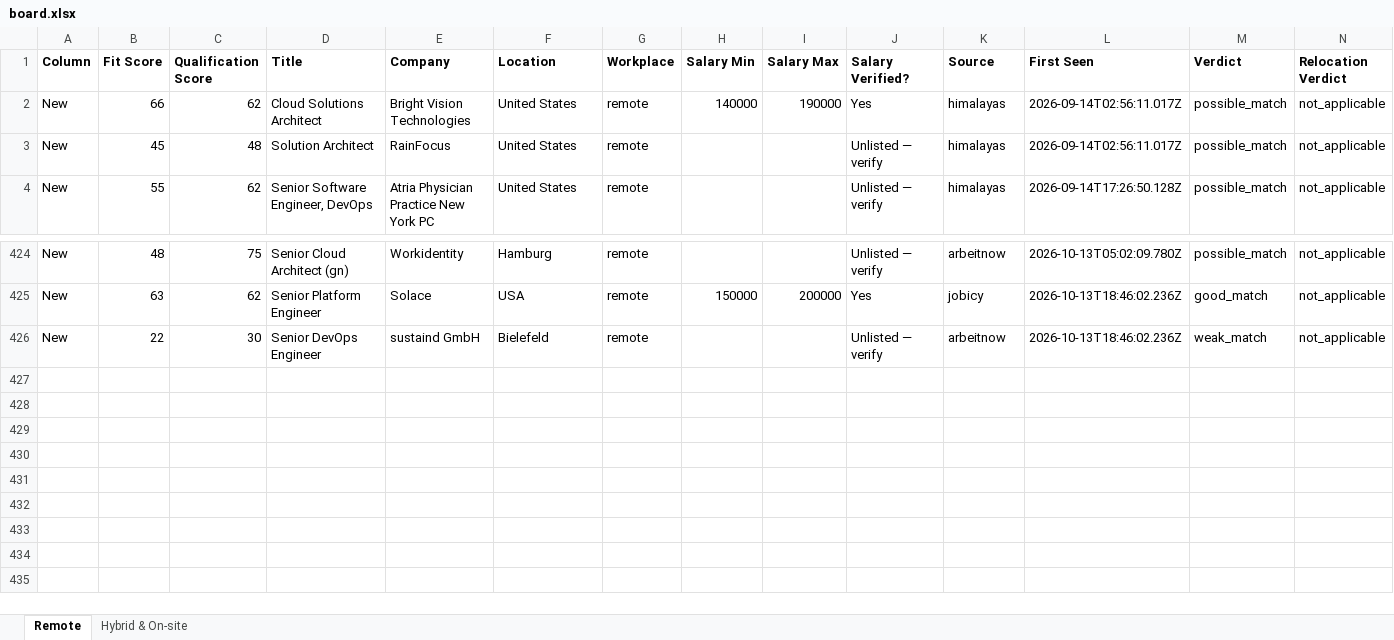
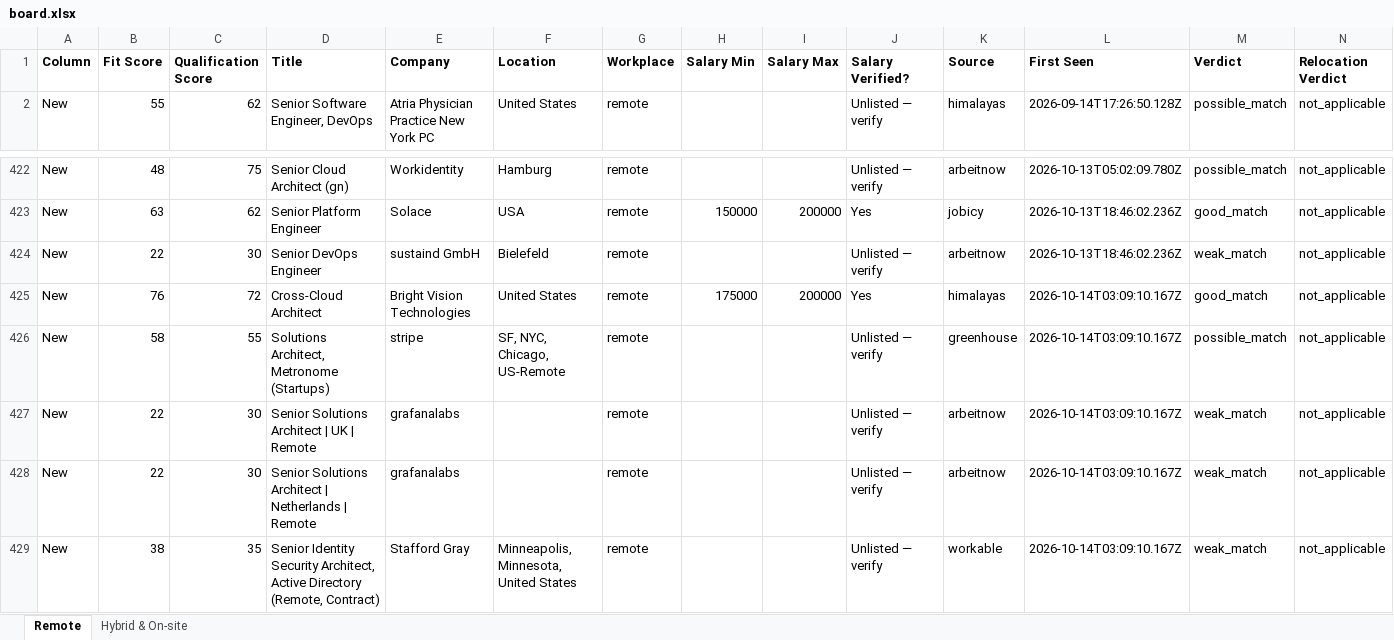
Before and after one commit to naijadamus/goodfela.com, an Excel workbook: hunt/board.xlsx, sheet Remote, drawn as a sheet; only a part is shown, gaps mark what is left out; values as stored, in another font and other column widths than the file's, no borders; removed rows and columns are numbered as before the commit, all else as after; rows hold the shown columns only; the diff names each change by its address in the sheet, - before the commit and + after, or states it on an @@ line.

```diff
--- a/hunt/board.xlsx (sheet Remote)
+++ b/hunt/board.xlsx (sheet Remote)
-row 2: New | 66 | 62 | Cloud Solutions Architect | Bright Vision Technologies | United States | remote | 140000 | 190000 | Yes | himalayas | 2026-09-14T02:56:11.017Z | possible_match | not_applicable
-row 3: New | 45 | 48 | Solution Architect | RainFocus | United States | remote |  |  | Unlisted — verify | himalayas | 2026-09-14T02:56:11.017Z | possible_match | not_applicable
+row 425: New | 76 | 72 | Cross-Cloud Architect | Bright Vision Technologies | United States | remote | 175000 | 200000 | Yes | himalayas | 2026-10-14T03:09:10.167Z | good_match | not_applicable
+row 426: New | 58 | 55 | Solutions Architect, Metronome (Startups) | stripe | SF, NYC, Chicago, US-Remote | remote |  |  | Unlisted — verify | greenhouse | 2026-10-14T03:09:10.167Z | possible_match | not_applicable
+row 427: New | 22 | 30 | Senior Solutions Architect | UK | Remote | grafanalabs |  | remote |  |  | Unlisted — verify | arbeitnow | 2026-10-14T03:09:10.167Z | weak_match | not_applicable
+row 428: New | 22 | 30 | Senior Solutions Architect | Netherlands | Remote | grafanalabs |  | remote |  |  | Unlisted — verify | arbeitnow | 2026-10-14T03:09:10.167Z | weak_match | not_applicable
+row 429: New | 38 | 35 | Senior Identity Security Architect, Active Directory (Remote, Contract) | Stafford Gray | Minneapolis, Minnesota, United States | remote |  |  | Unlisted — verify | workable | 2026-10-14T03:09:10.167Z | weak_match | not_applicable
```
Also changed, not shown: sheet Hybrid & On-site, 1 other file.
